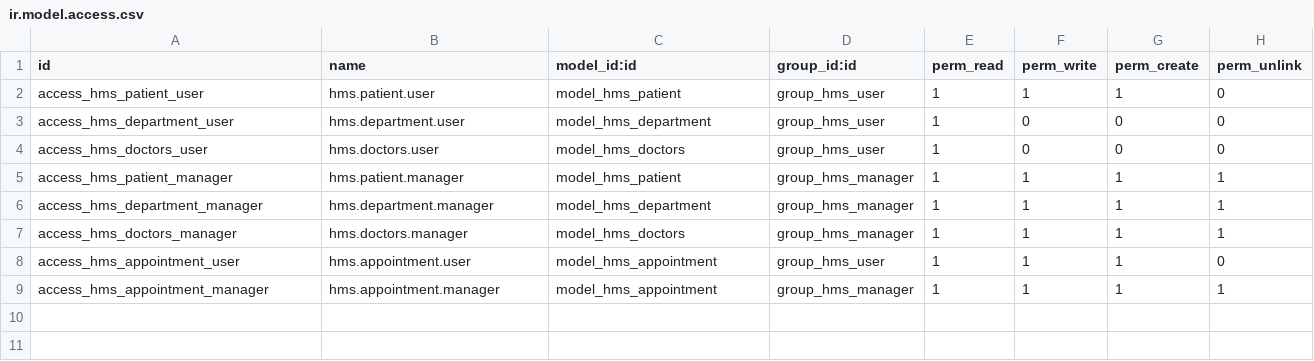
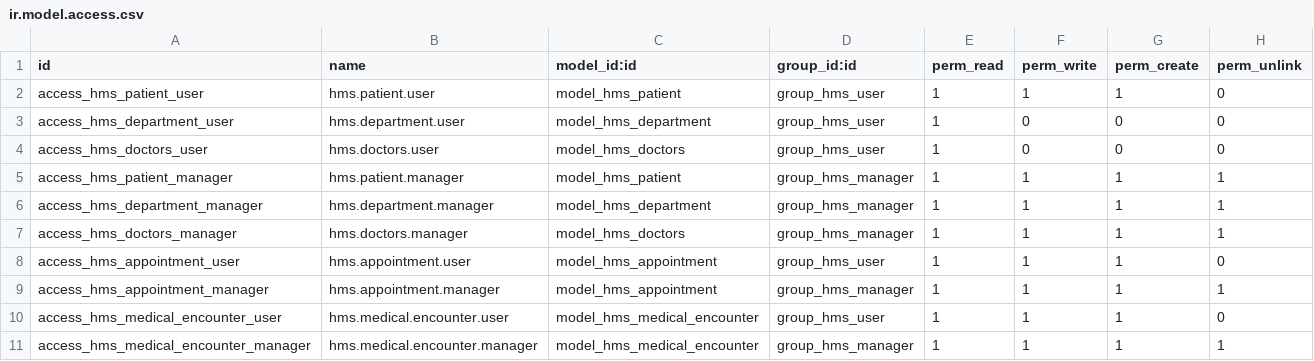
Before and after one commit to shahdhagag/odoo-hospital-management-system, a CSV file: security/ir.model.access.csv, drawn as a sheet; the diff names each change by its address in the sheet, - before the commit and + after, or states it on an @@ line.

Commit message:
Add medical encounter workflow

```diff
--- a/security/ir.model.access.csv
+++ b/security/ir.model.access.csv
+row 10: access_hms_medical_encounter_user | hms.medical.encounter.user | model_hms_medical_encounter | group_hms_user | 1 | 1 | 1 | 0
+row 11: access_hms_medical_encounter_manager | hms.medical.encounter.manager | model_hms_medical_encounter | group_hms_manager | 1 | 1 | 1 | 1
```
Also changed, not shown: 6 other files.
